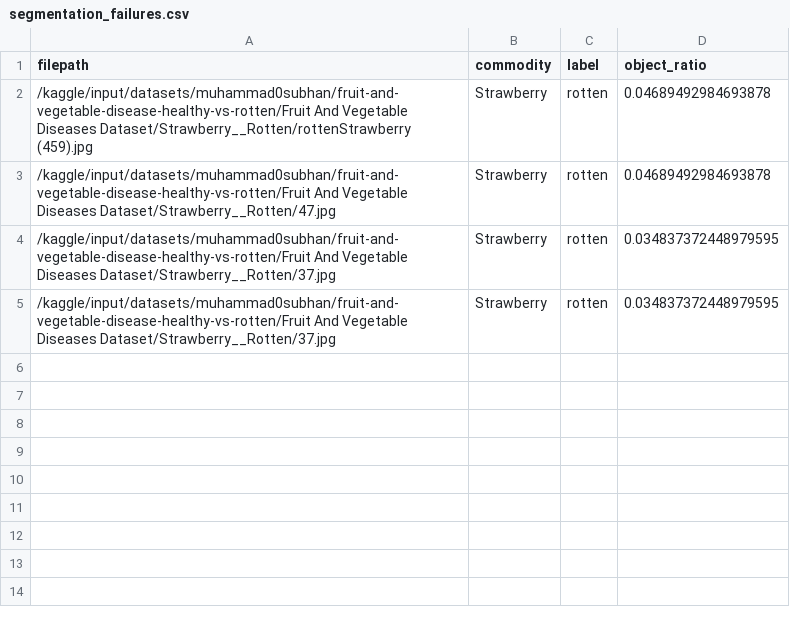
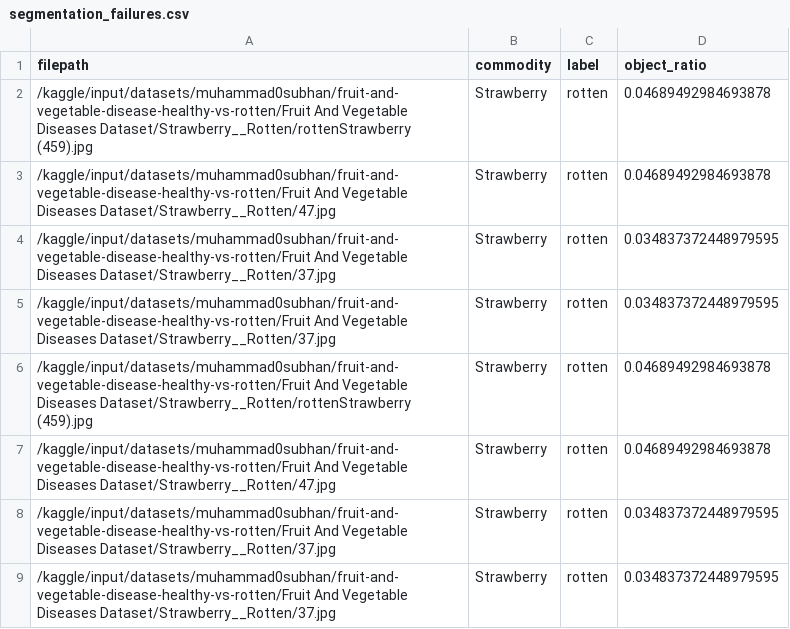
Before and after one commit to faizhuda/pcd-kelompok-17, a CSV file: results/metrics/segmentation_failures.csv, drawn as a sheet; the diff names each change by its address in the sheet, - before the commit and + after, or states it on an @@ line.

Commit message:
feat: add experiment results from latest Kaggle run
- Update scenario_01-09.csv with full test set (n=4391, was 1241)
- Update predictions_s5.csv with full test predictions
- Refresh all confusion matrix PNGs (larger test set)
- Refresh f1_comparison, inference_time, commodity_comparison figures
- Add nb04 execution outputs
- significance_tests.csv: 6 rows preserved (order: CNN rows first, then sub-sampled McNemar)

```diff
--- a/results/metrics/segmentation_failures.csv
+++ b/results/metrics/segmentation_failures.csv
+row 6: /kaggle/input/datasets/muhammad0subhan/fruit-and-vegetable-disease-healthy-vs-rotten/Fruit And Vegetable Diseases Dataset/Strawberry__Rotten/rottenStrawberry (459).jpg | Strawberry | rotten | 0.04689492984693878
+row 7: /kaggle/input/datasets/muhammad0subhan/fruit-and-vegetable-disease-healthy-vs-rotten/Fruit And Vegetable Diseases Dataset/Strawberry__Rotten/47.jpg | Strawberry | rotten | 0.04689492984693878
+row 8: /kaggle/input/datasets/muhammad0subhan/fruit-and-vegetable-disease-healthy-vs-rotten/Fruit And Vegetable Diseases Dataset/Strawberry__Rotten/37.jpg | Strawberry | rotten | 0.034837372448979595
+row 9: /kaggle/input/datasets/muhammad0subhan/fruit-and-vegetable-disease-healthy-vs-rotten/Fruit And Vegetable Diseases Dataset/Strawberry__Rotten/37.jpg | Strawberry | rotten | 0.034837372448979595
```
Also changed, not shown: results/metrics/scenario_03.csv, results/metrics/scenario_04.csv, 23 other files.
